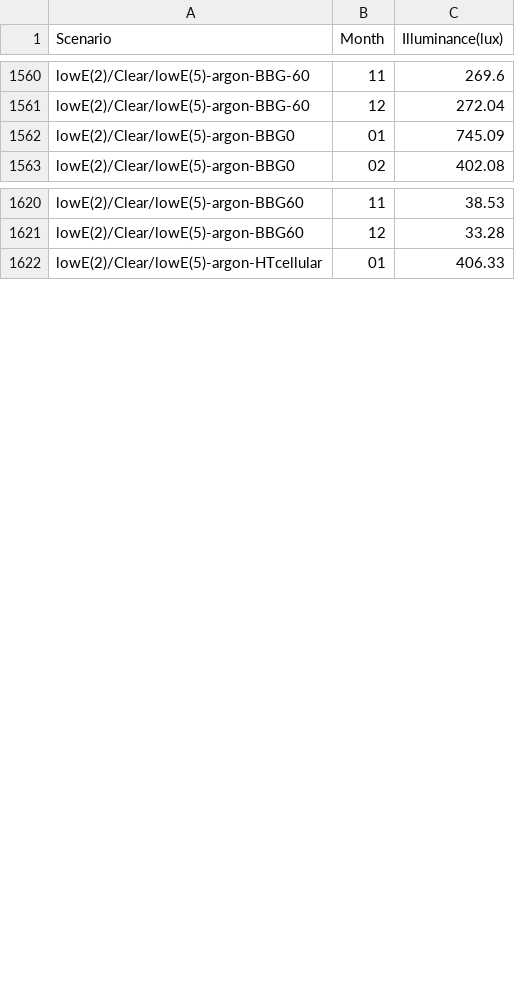
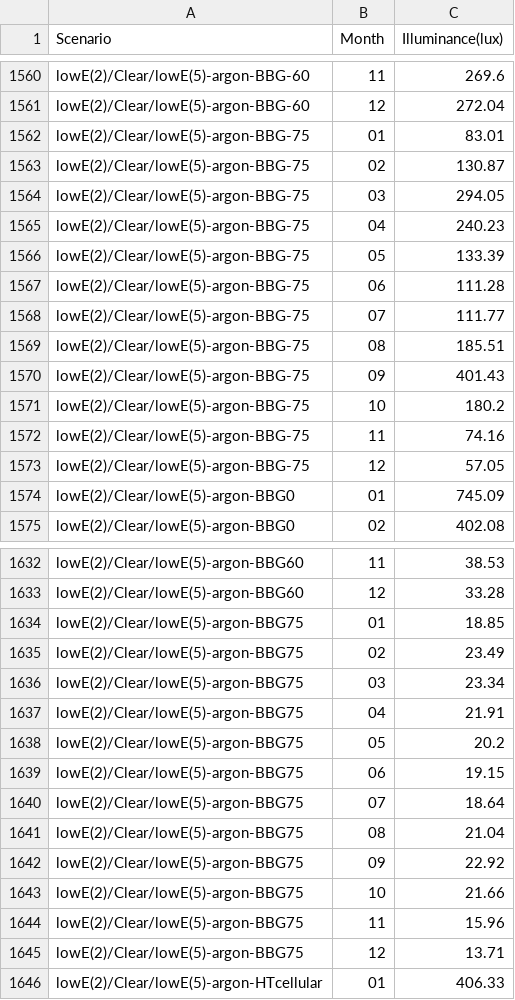
Before and after one commit to klharp/EPlus-Dashboard-ODL, a CSV file: data/final/msp_monthly_illuminance.csv, drawn as a sheet; only a part is shown, gaps mark what is left out; the diff covers the shown part only; the diff names each change by its address in the sheet, - before the commit and + after, or states it on an @@ line.

```diff
--- a/data/final/msp_monthly_illuminance.csv
+++ b/data/final/msp_monthly_illuminance.csv
+row 1562: lowE(2)/Clear/lowE(5)-argon-BBG-75 | 01 | 83.01
+row 1563: lowE(2)/Clear/lowE(5)-argon-BBG-75 | 02 | 130.87
+row 1564: lowE(2)/Clear/lowE(5)-argon-BBG-75 | 03 | 294.05
+row 1565: lowE(2)/Clear/lowE(5)-argon-BBG-75 | 04 | 240.23
+row 1566: lowE(2)/Clear/lowE(5)-argon-BBG-75 | 05 | 133.39
+row 1567: lowE(2)/Clear/lowE(5)-argon-BBG-75 | 06 | 111.28
+row 1568: lowE(2)/Clear/lowE(5)-argon-BBG-75 | 07 | 111.77
+row 1569: lowE(2)/Clear/lowE(5)-argon-BBG-75 | 08 | 185.51
+row 1570: lowE(2)/Clear/lowE(5)-argon-BBG-75 | 09 | 401.43
+row 1571: lowE(2)/Clear/lowE(5)-argon-BBG-75 | 10 | 180.2
+row 1572: lowE(2)/Clear/lowE(5)-argon-BBG-75 | 11 | 74.16
+row 1573: lowE(2)/Clear/lowE(5)-argon-BBG-75 | 12 | 57.05
+row 1634: lowE(2)/Clear/lowE(5)-argon-BBG75 | 01 | 18.85
+row 1635: lowE(2)/Clear/lowE(5)-argon-BBG75 | 02 | 23.49
+row 1636: lowE(2)/Clear/lowE(5)-argon-BBG75 | 03 | 23.34
+row 1637: lowE(2)/Clear/lowE(5)-argon-BBG75 | 04 | 21.91
+row 1638: lowE(2)/Clear/lowE(5)-argon-BBG75 | 05 | 20.2
+row 1639: lowE(2)/Clear/lowE(5)-argon-BBG75 | 06 | 19.15
+row 1640: lowE(2)/Clear/lowE(5)-argon-BBG75 | 07 | 18.64
+row 1641: lowE(2)/Clear/lowE(5)-argon-BBG75 | 08 | 21.04
+row 1642: lowE(2)/Clear/lowE(5)-argon-BBG75 | 09 | 22.92
+row 1643: lowE(2)/Clear/lowE(5)-argon-BBG75 | 10 | 21.66
+row 1644: lowE(2)/Clear/lowE(5)-argon-BBG75 | 11 | 15.96
+row 1645: lowE(2)/Clear/lowE(5)-argon-BBG75 | 12 | 13.71
```
Also changed, not shown: 24 added rows elsewhere in this file, data/final/hou_annual_data.csv, data/final/msp_monthly_data.csv, 9 other files.
